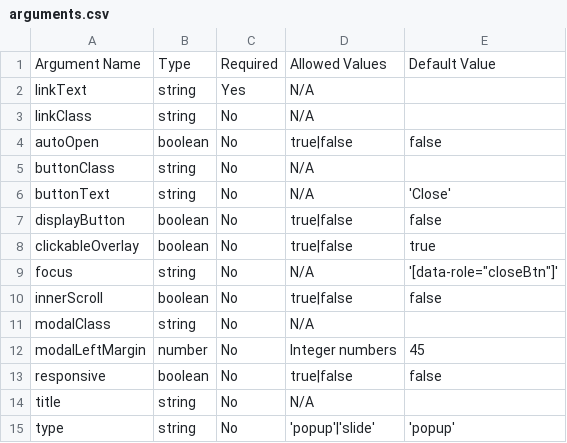
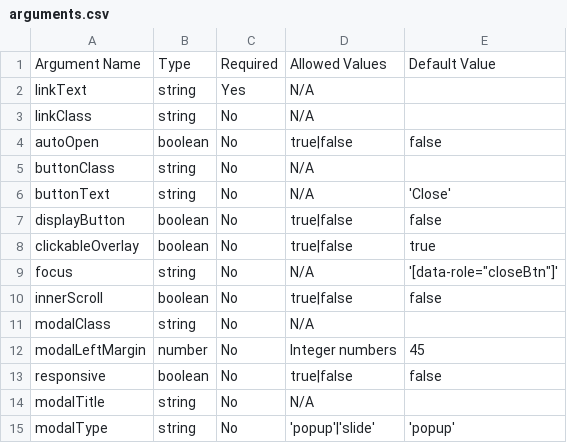
Before and after one commit to fisheyehq/module-modal, a CSV file: arguments.csv, drawn as a sheet.

Commit message:
Modal type / title refactoring

```diff
--- a/arguments.csv
+++ b/arguments.csv
@@ -13,3 +13,3 @@ modalLeftMargin,number,No,Integer numbers,45
 responsive,boolean,No,true|false,false
-title,string,No,N/A,
-type,string,No,'popup'|'slide','popup'
+modalTitle,string,No,N/A,
+modalType,string,No,'popup'|'slide','popup'
```
Also changed, not shown: 2 other files.
